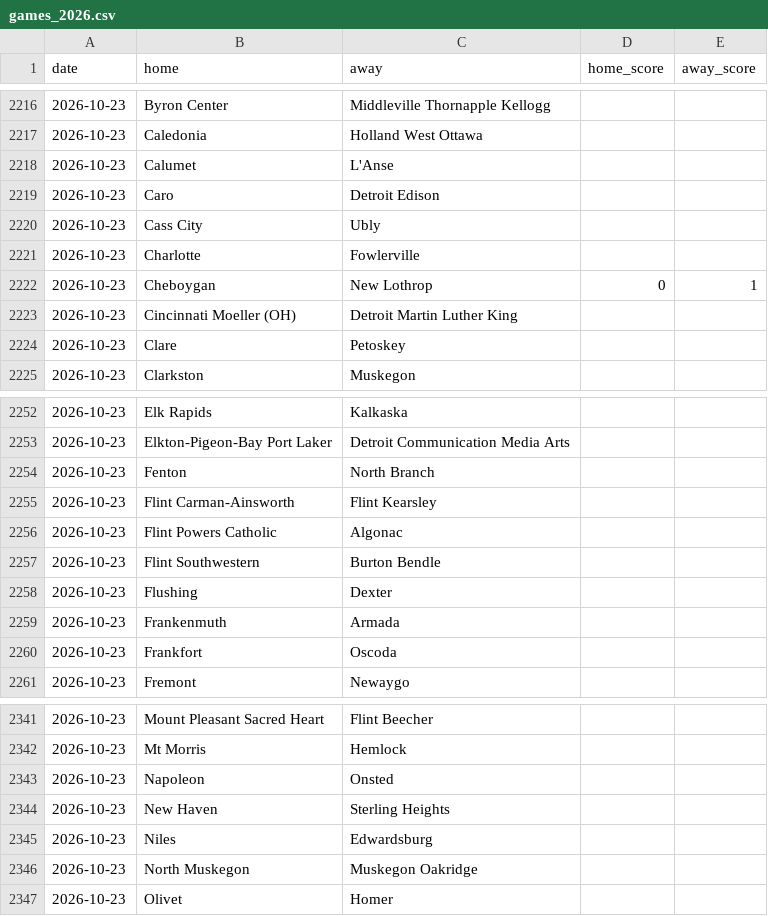
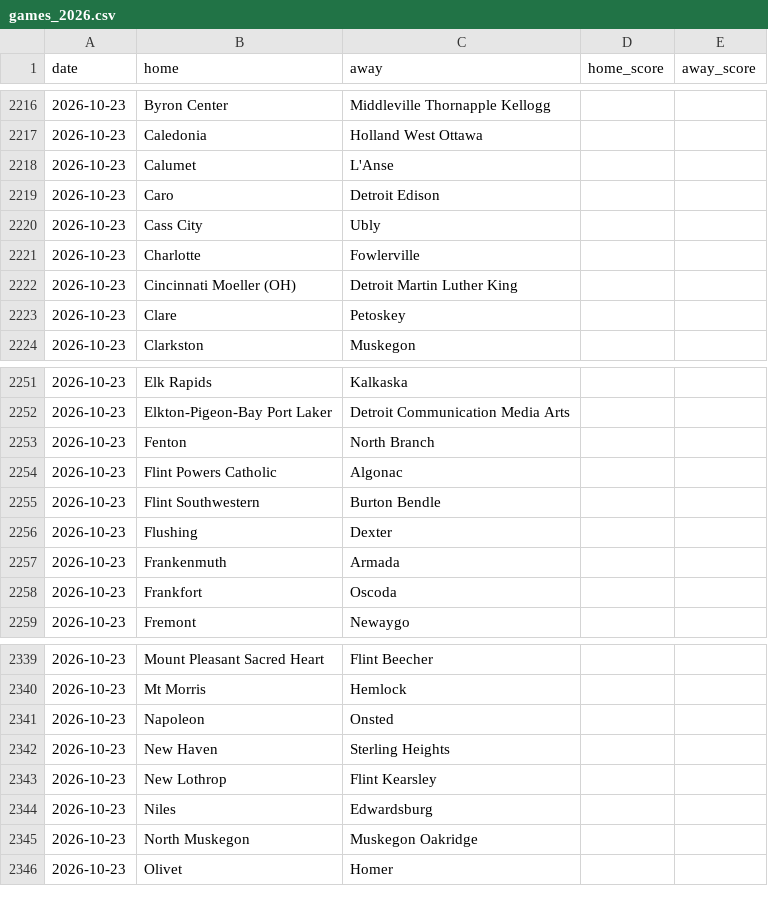
Before and after one commit to YutongHanOfficial/mi-football-predictor, a CSV file: games_2026.csv, drawn as a sheet; only a part is shown, gaps mark what is left out.

```diff
--- a/games_2026.csv
+++ b/games_2026.csv
@@ -2221,3 +2221,2 @@ date,home,away,home_score,away_score
 2026-10-23,Charlotte,Fowlerville,,
-2026-10-23,Cheboygan,New Lothrop,0,1
 2026-10-23,Cincinnati Moeller (OH),Detroit Martin Luther King,,
@@ -2254,3 +2253,2 @@ date,home,away,home_score,away_score
 2026-10-23,Fenton,North Branch,,
-2026-10-23,Flint Carman-Ainsworth,Flint Kearsley,,
 2026-10-23,Flint Powers Catholic,Algonac,,
@@ -2344,2 +2342,3 @@ date,home,away,home_score,away_score
 2026-10-23,New Haven,Sterling Heights,,
+2026-10-23,New Lothrop,Flint Kearsley,,
 2026-10-23,Niles,Edwardsburg,,
```
Also changed, not shown: mhsaa_2026.csv.
